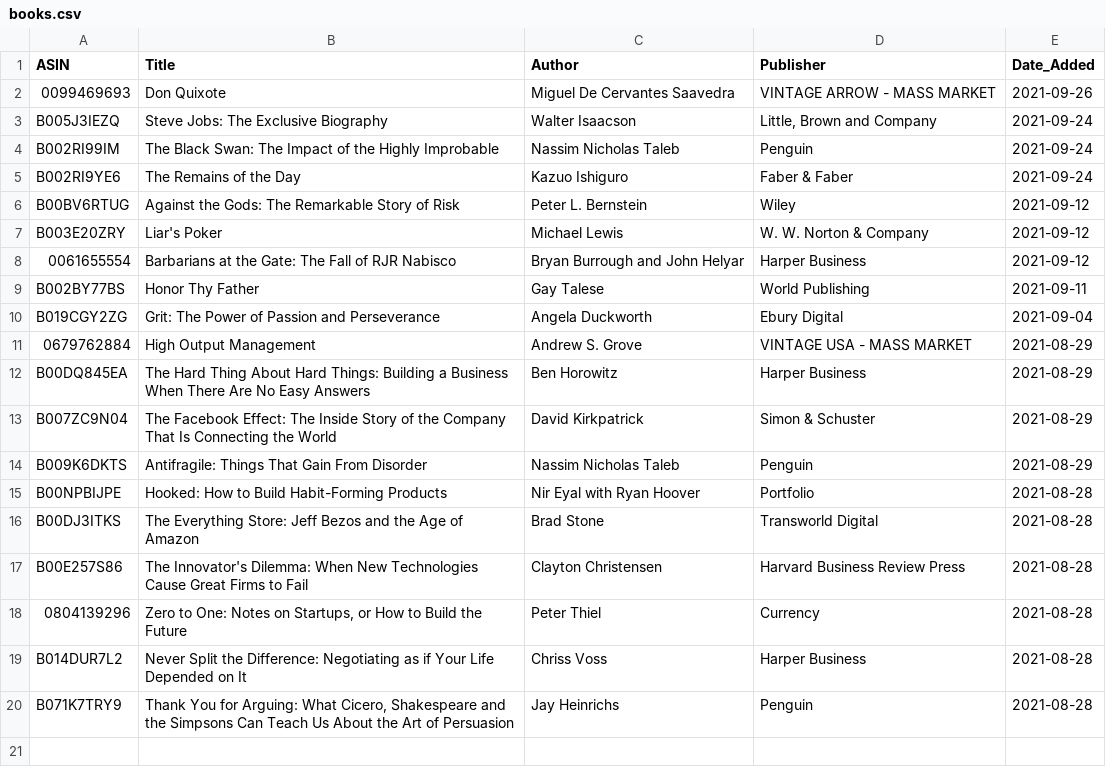
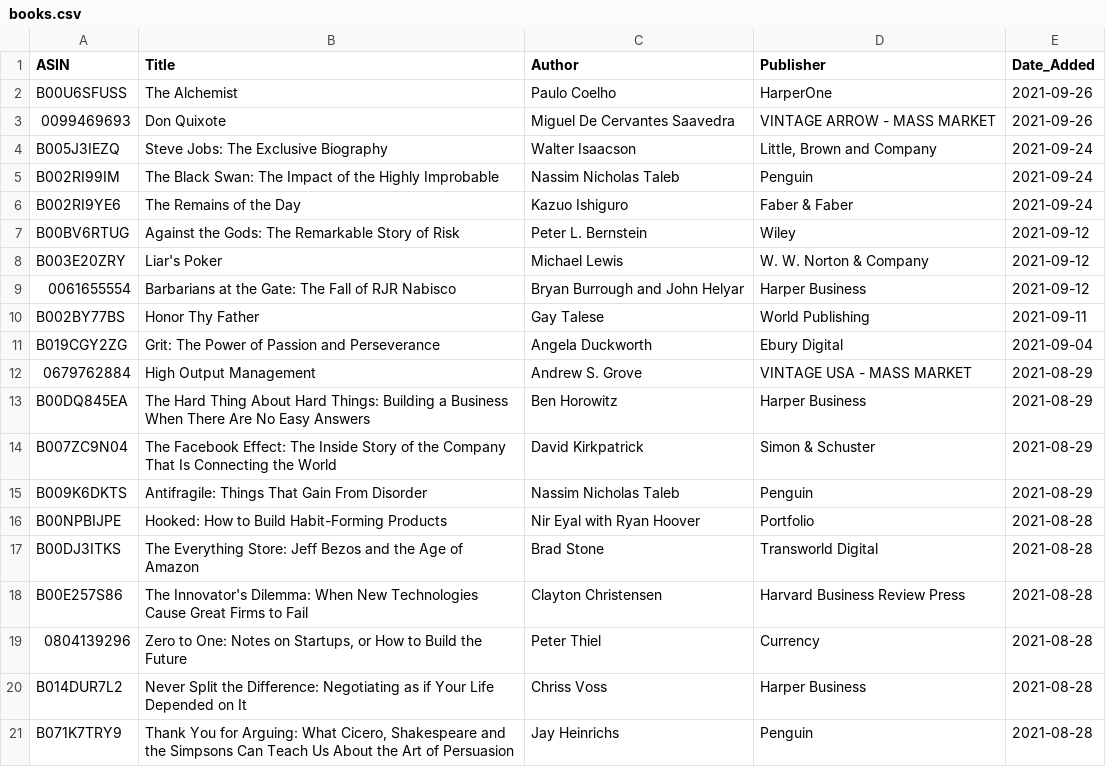
Before and after one commit to jacechua/infinite-library-babel, a CSV file: books.csv, drawn as a sheet.

Commit message:
Update books.csv

```diff
--- a/books.csv
+++ b/books.csv
@@ -1,2 +1,3 @@
 ASIN,Title,Author,Publisher,Date_Added
+B00U6SFUSS,"The Alchemist",Paulo Coelho,HarperOne,2021-09-26
 0099469693,"Don Quixote",Miguel De Cervantes Saavedra,VINTAGE ARROW - MASS MARKET,2021-09-26
```
